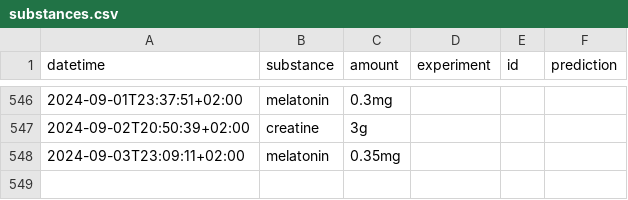
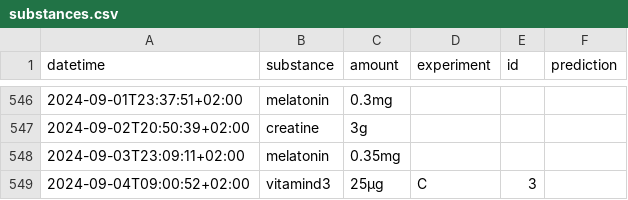
Before and after one commit to niplav/site, a CSV file: data/substances.csv, drawn as a sheet; only a part is shown, gaps mark what is left out.

```diff
--- a/data/substances.csv
+++ b/data/substances.csv
@@ -548 +548,2 @@ datetime,substance,amount,experiment,id,prediction
 2024-09-03T23:09:11+02:00,melatonin,0.35mg,,,
+2024-09-04T09:00:52+02:00,vitamind3,25μg,C,3,
```
Also changed, not shown: data/meditations.csv, 1 other file.
